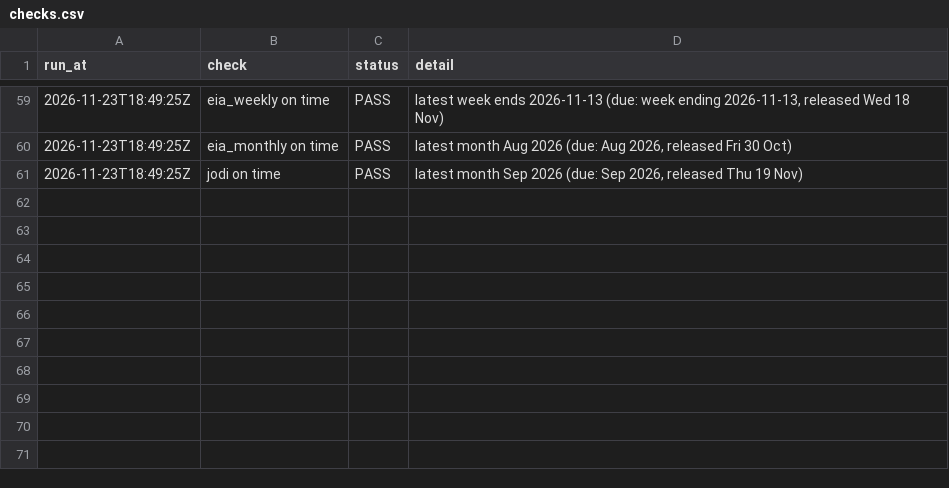
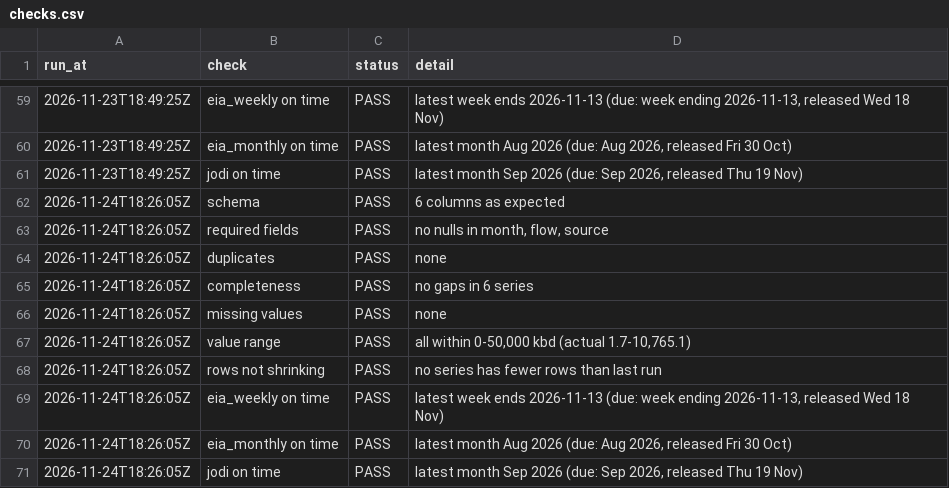
Before and after one commit to sebsmith0110/eia-jodi-backtest, a CSV file: data/logs/checks.csv, drawn as a sheet; only a part is shown, gaps mark what is left out.

```diff
--- a/data/logs/checks.csv
+++ b/data/logs/checks.csv
@@ -61 +61,11 @@ run_at,check,status,detail
 2026-11-23T18:49:25Z,jodi on time,PASS,"latest month Sep 2026 (due: Sep 2026, released Thu 19 Nov)"
+2026-11-24T18:26:05Z,schema,PASS,6 columns as expected
+2026-11-24T18:26:05Z,required fields,PASS,"no nulls in month, flow, source"
+2026-11-24T18:26:05Z,duplicates,PASS,none
+2026-11-24T18:26:05Z,completeness,PASS,no gaps in 6 series
+2026-11-24T18:26:05Z,missing values,PASS,none
+2026-11-24T18:26:05Z,value range,PASS,"all within 0-50,000 kbd (actual 1.7-10,765.1)"
+2026-11-24T18:26:05Z,rows not shrinking,PASS,no series has fewer rows than last run
+2026-11-24T18:26:05Z,eia_weekly on time,PASS,"latest week ends 2026-11-13 (due: week ending 2026-11-13, released Wed 18 Nov)"
+2026-11-24T18:26:05Z,eia_monthly on time,PASS,"latest month Aug 2026 (due: Aug 2026, released Fri 30 Oct)"
+2026-11-24T18:26:05Z,jodi on time,PASS,"latest month Sep 2026 (due: Sep 2026, released Thu 19 Nov)"
```
Also changed, not shown: data/logs/counts.csv, 1 other file.
